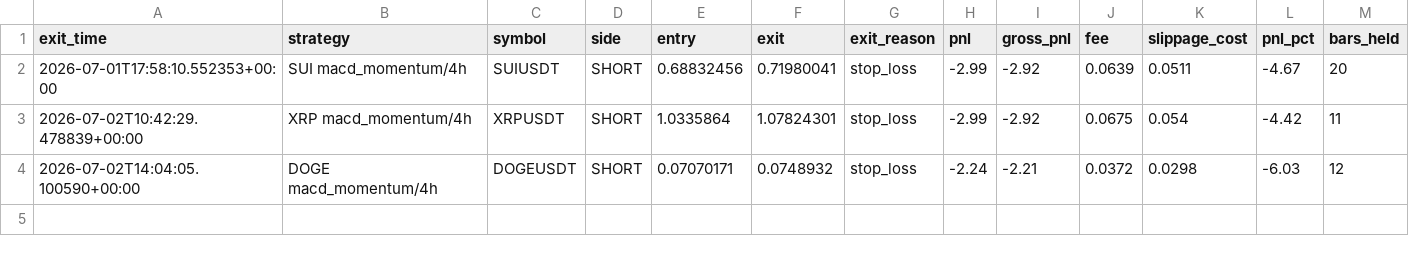
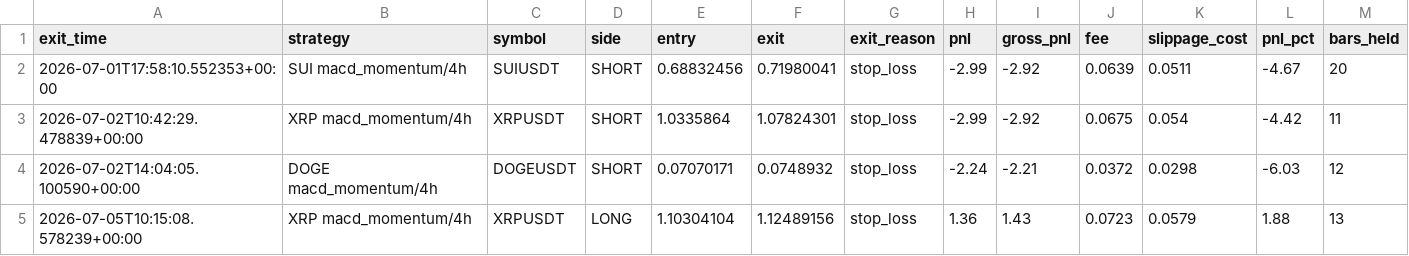
Before and after one commit to movingredstone/crypto-signals, a CSV file: paper_trades.csv, drawn as a sheet; only a part is shown; rows hold the shown columns only; the diff names each change by its address in the sheet, - before the commit and + after, or states it on an @@ line.

Commit message:
paper: update [2026-07-05 10:15]

```diff
--- a/paper_trades.csv
+++ b/paper_trades.csv
+row 5: 2026-07-05T10:15:08.578239+00:00 | XRP macd_momentum/4h | XRPUSDT | LONG | 1.10304104 | 1.12489156 | stop_loss | 1.36 | 1.43 | 0.0723 | 0.0579 | 1.88 | 13
```
Also changed, not shown: 1 other file.
